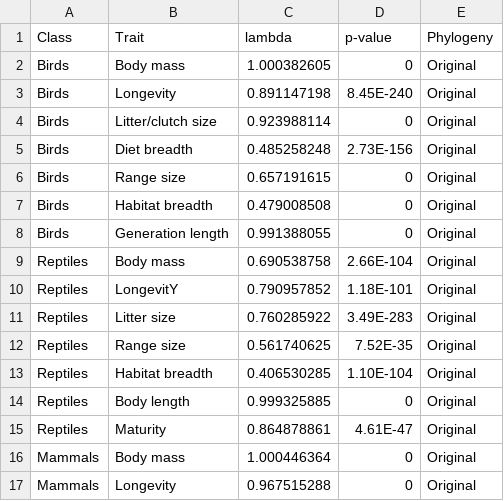
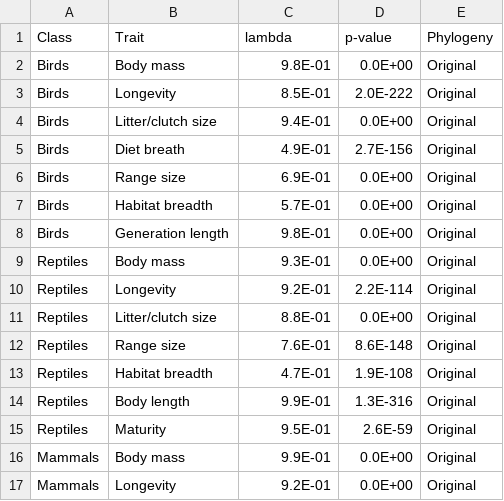
Before and after one commit to AdrienneEtard/Upgrade_report, a CSV file: Supporting_information/Continuous_traits_significance_chisquared_original.csv, drawn as a sheet; only a part is shown; the diff covers the shown part only.

```diff
--- a/Supporting_information/Continuous_traits_significance_chisquared_original.csv
+++ b/Supporting_information/Continuous_traits_significance_chisquared_original.csv
@@ -1,17 +1,17 @@
 Class,Trait,lambda,p-value,Phylogeny
-Birds,Body mass,1.000382605,0,Original
-Birds,Longevity,0.891147198,8.45E-240,Original
-Birds,Litter/clutch size,0.923988114,0,Original
-Birds,Diet breadth,0.485258248,2.73E-156,Original
-Birds,Range size,0.657191615,0,Original
-Birds,Habitat breadth,0.479008508,0,Original
-Birds,Generation length,0.991388055,0,Original
-Reptiles,Body mass,0.690538758,2.66E-104,Original
-Reptiles,LongevitY,0.790957852,1.18E-101,Original
-Reptiles,Litter size,0.760285922,3.49E-283,Original
-Reptiles,Range size,0.561740625,7.52E-35,Original
-Reptiles,Habitat breadth,0.406530285,1.10E-104,Original
-Reptiles,Body length,0.999325885,0,Original
-Reptiles,Maturity ,0.864878861,4.61E-47,Original
-Mammals,Body mass,1.000446364,0,Original
-Mammals,Longevity,0.967515288,0,Original
+Birds,Body mass,9.8E-01,0.0E+00,Original
+Birds,Longevity,8.5E-01,2.0E-222,Original
+Birds,Litter/clutch size,9.4E-01,0.0E+00,Original
+Birds,Diet breath,4.9E-01,2.7E-156,Original
+Birds,Range size,6.9E-01,0.0E+00,Original
+Birds,Habitat breadth,5.7E-01,0.0E+00,Original
+Birds,Generation length,9.8E-01,0.0E+00,Original
+Reptiles,Body mass,9.3E-01,0.0E+00,Original
+Reptiles,Longevity,9.2E-01,2.2E-114,Original
+Reptiles,Litter/clutch size,8.8E-01,0.0E+00,Original
+Reptiles,Range size,7.6E-01,8.6E-148,Original
+Reptiles,Habitat breadth,4.7E-01,1.9E-108,Original
+Reptiles,Body length,9.9E-01,1.3E-316,Original
+Reptiles,Maturity,9.5E-01,2.6E-59,Original
+Mammals,Body mass,9.9E-01,0.0E+00,Original
+Mammals,Longevity,9.2E-01,0.0E+00,Original
```
Also changed, not shown: 29 edited cells elsewhere in this file, Supporting_information/Continuous_traits_significance_chisquared_modified.csv, 16 other files.
